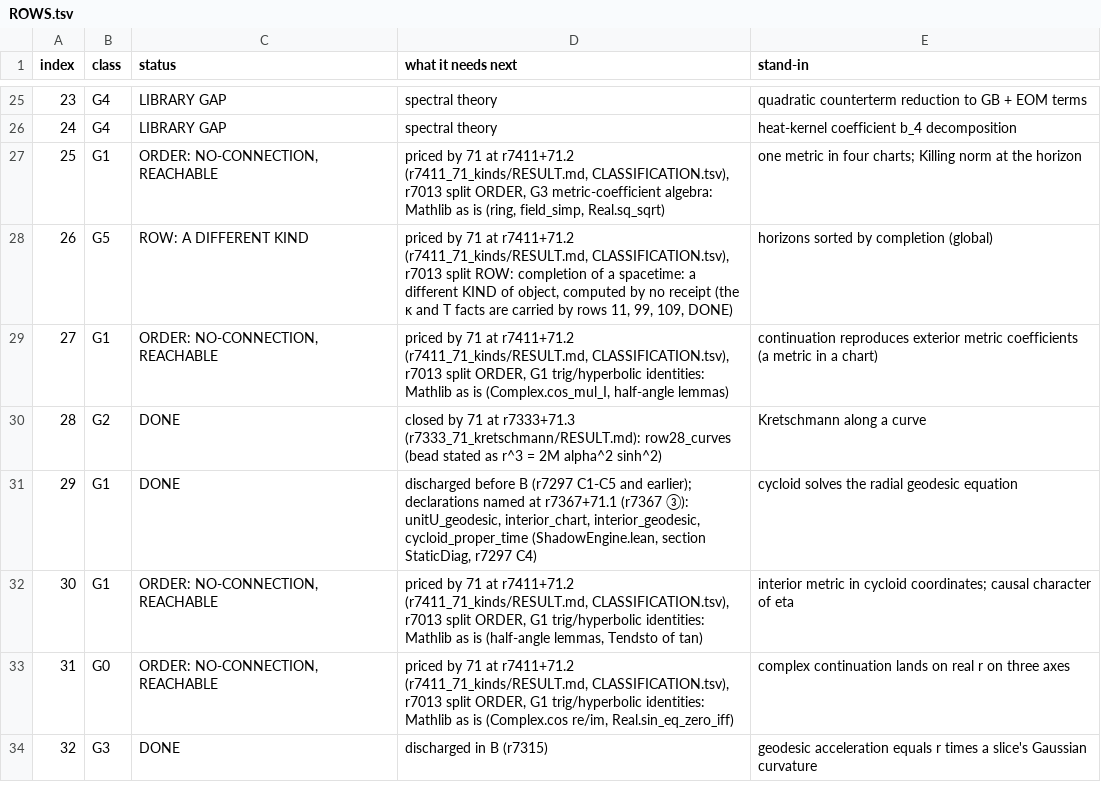
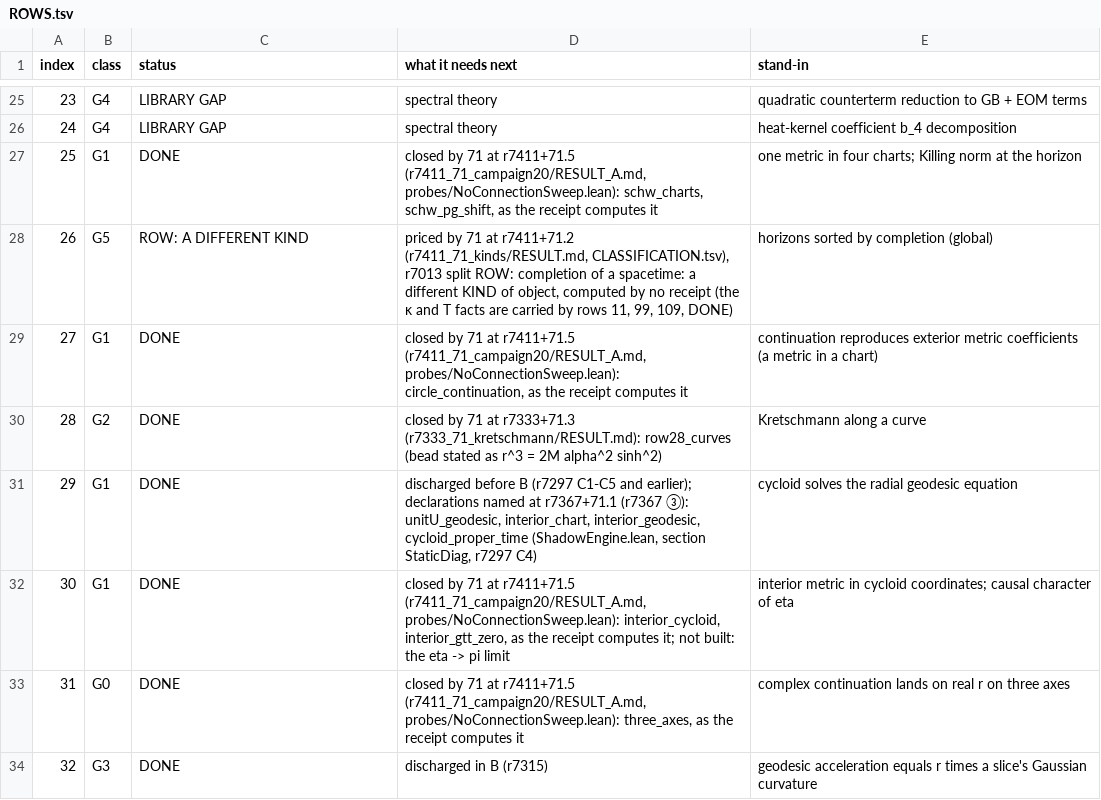
Before and after one commit to daryljanzen/shadow-of-existence, a TSV file: computations/formalisation/r7325_71_inventory/ROWS.tsv, drawn as a sheet; only a part is shown, gaps mark what is left out; the diff covers the shown part only.

```diff
--- a/computations/formalisation/r7325_71_inventory/ROWS.tsv
+++ b/computations/formalisation/r7325_71_inventory/ROWS.tsv
@@ -26,9 +26,9 @@ index	class	status	what it needs next	stand-in
 24	G4	LIBRARY GAP	spectral theory	heat-kernel coefficient b_4 decomposition
-25	G1	ORDER: NO-CONNECTION, REACHABLE	priced by 71 at r7411+71.2 (r7411_71_kinds/RESULT.md, CLASSIFICATION.tsv), r7013 split ORDER, G3 metric-coefficient algebra: Mathlib as is (ring, field_simp, Real.sq_sqrt)	one metric in four charts; Killing norm at the horizon
+25	G1	DONE	closed by 71 at r7411+71.5 (r7411_71_campaign20/RESULT_A.md, probes/NoConnectionSweep.lean): schw_charts, schw_pg_shift, as the receipt computes it	one metric in four charts; Killing norm at the horizon
 26	G5	ROW: A DIFFERENT KIND	priced by 71 at r7411+71.2 (r7411_71_kinds/RESULT.md, CLASSIFICATION.tsv), r7013 split ROW: completion of a spacetime: a different KIND of object, computed by no receipt (the κ and T facts are carried by rows 11, 99, 109, DONE)	horizons sorted by completion (global)
-27	G1	ORDER: NO-CONNECTION, REACHABLE	priced by 71 at r7411+71.2 (r7411_71_kinds/RESULT.md, CLASSIFICATION.tsv), r7013 split ORDER, G1 trig/hyperbolic identities: Mathlib as is (Complex.cos_mul_I, half-angle lemmas)	continuation reproduces exterior metric coefficients (a metric in a chart)
+27	G1	DONE	closed by 71 at r7411+71.5 (r7411_71_campaign20/RESULT_A.md, probes/NoConnectionSweep.lean): circle_continuation, as the receipt computes it	continuation reproduces exterior metric coefficients (a metric in a chart)
 28	G2	DONE	closed by 71 at r7333+71.3 (r7333_71_kretschmann/RESULT.md): row28_curves (bead stated as r^3 = 2M alpha^2 sinh^2)	Kretschmann along a curve
 29	G1	DONE	discharged before B (r7297 C1-C5 and earlier); declarations named at r7367+71.1 (r7367 ③): unitU_geodesic, interior_chart, interior_geodesic, cycloid_proper_time (ShadowEngine.lean, section StaticDiag, r7297 C4)	cycloid solves the radial geodesic equation
-30	G1	ORDER: NO-CONNECTION, REACHABLE	priced by 71 at r7411+71.2 (r7411_71_kinds/RESULT.md, CLASSIFICATION.tsv), r7013 split ORDER, G1 trig/hyperbolic identities: Mathlib as is (half-angle lemmas, Tendsto of tan)	interior metric in cycloid coordinates; causal character of eta
-31	G0	ORDER: NO-CONNECTION, REACHABLE	priced by 71 at r7411+71.2 (r7411_71_kinds/RESULT.md, CLASSIFICATION.tsv), r7013 split ORDER, G1 trig/hyperbolic identities: Mathlib as is (Complex.cos re/im, Real.sin_eq_zero_iff)	complex continuation lands on real r on three axes
+30	G1	DONE	closed by 71 at r7411+71.5 (r7411_71_campaign20/RESULT_A.md, probes/NoConnectionSweep.lean): interior_cycloid, interior_gtt_zero, as the receipt computes it; not built: the eta -> pi limit	interior metric in cycloid coordinates; causal character of eta
+31	G0	DONE	closed by 71 at r7411+71.5 (r7411_71_campaign20/RESULT_A.md, probes/NoConnectionSweep.lean): three_axes, as the receipt computes it	complex continuation lands on real r on three axes
 32	G3	DONE	discharged in B (r7315)	geodesic acceleration equals r times a slice's Gaussian curvature
```
Also changed, not shown: 24 edited cells elsewhere in this file, 4 other files.
